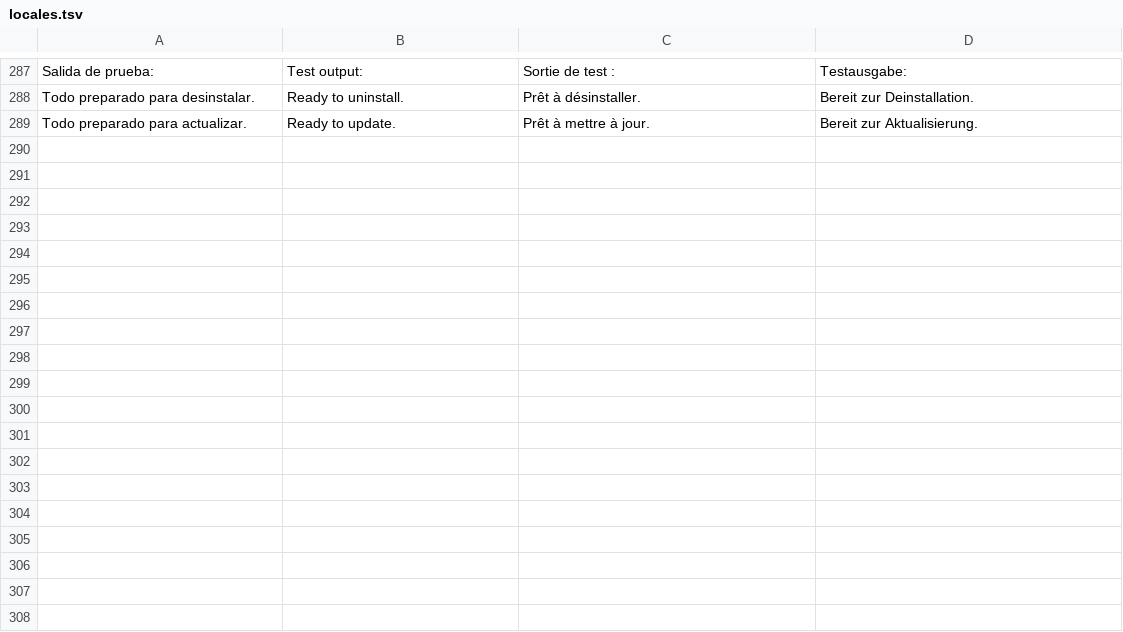
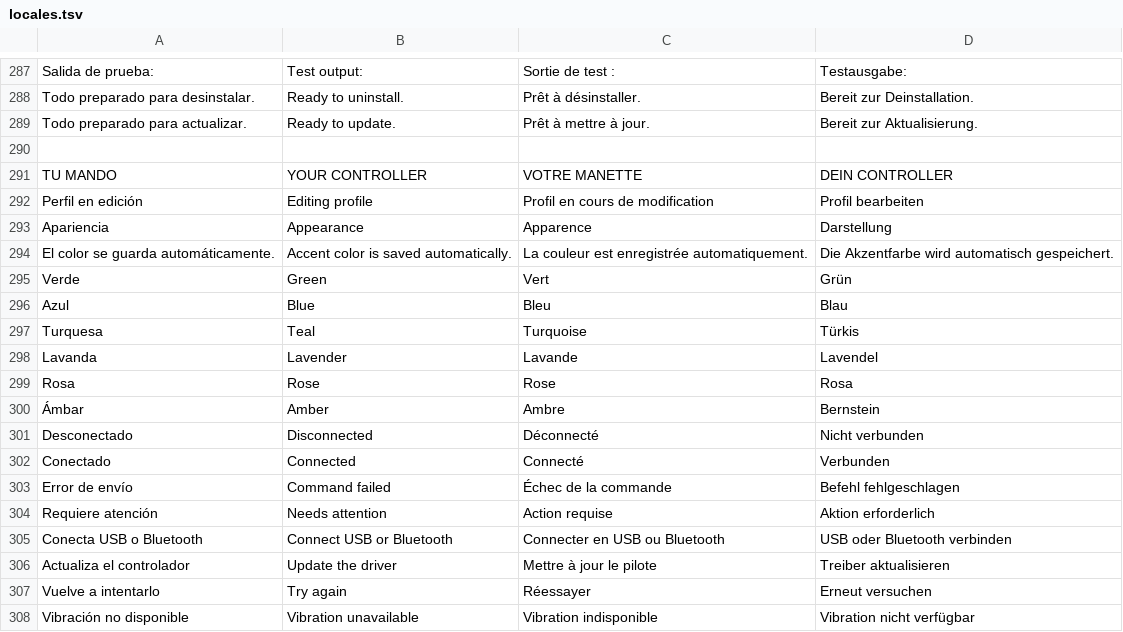
Before and after one commit to bernhardsf/StadiaLink, a TSV file: app/assets/locales.tsv, drawn as a sheet; only a part is shown, gaps mark what is left out.

```diff
--- a/app/assets/locales.tsv
+++ b/app/assets/locales.tsv
@@ -289 +289,20 @@ Todo preparado para desinstalar.|Ready to uninstall.|Prêt à désinstaller.|Ber
 Todo preparado para actualizar.|Ready to update.|Prêt à mettre à jour.|Bereit zur Aktualisierung.
+
+TU MANDO|YOUR CONTROLLER|VOTRE MANETTE|DEIN CONTROLLER
+Perfil en edición|Editing profile|Profil en cours de modification|Profil bearbeiten
+Apariencia|Appearance|Apparence|Darstellung
+El color se guarda automáticamente.|Accent color is saved automatically.|La couleur est enregistrée automatiquement.|Die Akzentfarbe wird automatisch gespeichert.
+Verde|Green|Vert|Grün
+Azul|Blue|Bleu|Blau
+Turquesa|Teal|Turquoise|Türkis
+Lavanda|Lavender|Lavande|Lavendel
+Rosa|Rose|Rose|Rosa
+Ámbar|Amber|Ambre|Bernstein
+Desconectado|Disconnected|Déconnecté|Nicht verbunden
+Conectado|Connected|Connecté|Verbunden
+Error de envío|Command failed|Échec de la commande|Befehl fehlgeschlagen
+Requiere atención|Needs attention|Action requise|Aktion erforderlich
+Conecta USB o Bluetooth|Connect USB or Bluetooth|Connecter en USB ou Bluetooth|USB oder Bluetooth verbinden
+Actualiza el controlador|Update the driver|Mettre à jour le pilote|Treiber aktualisieren
+Vuelve a intentarlo|Try again|Réessayer|Erneut versuchen
+Vibración no disponible|Vibration unavailable|Vibration indisponible|Vibration nicht verfügbar
```
Also changed, not shown: 5 other files.
